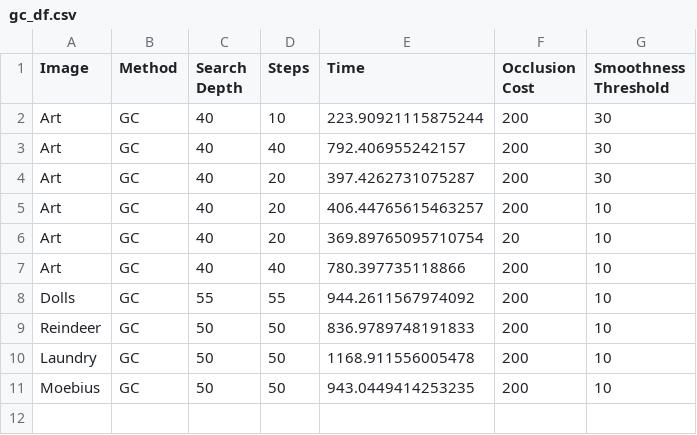
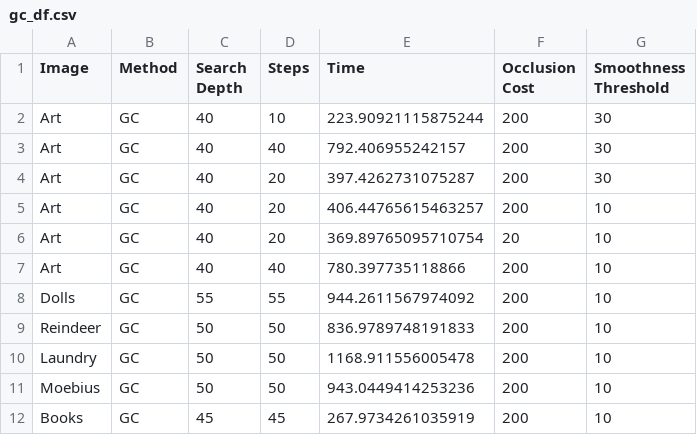
Before and after one commit to Af4rinz/pgm-stereo, a CSV file: output/gc_df.csv, drawn as a sheet.

```diff
--- a/output/gc_df.csv
+++ b/output/gc_df.csv
@@ -10,2 +10,3 @@ Reindeer,GC,50,50,836.9789748191833,200,10
 Laundry,GC,50,50,1168.911556005478,200,10
-Moebius,GC,50,50,943.0449414253235,200,10
+Moebius,GC,50,50,943.0449414253236,200,10
+Books,GC,45,45,267.9734261035919,200,10
```
Also changed, not shown: 20 other files.
